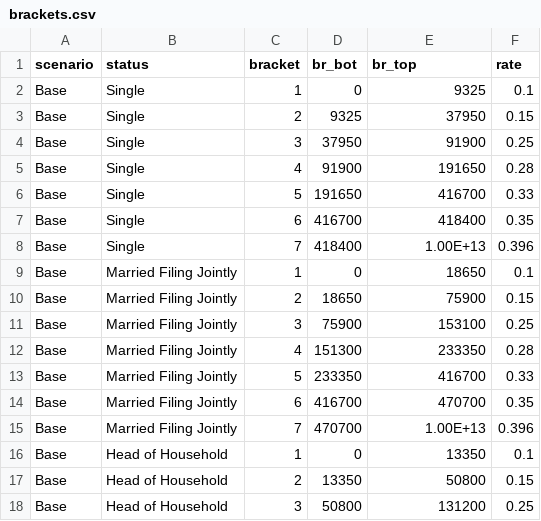
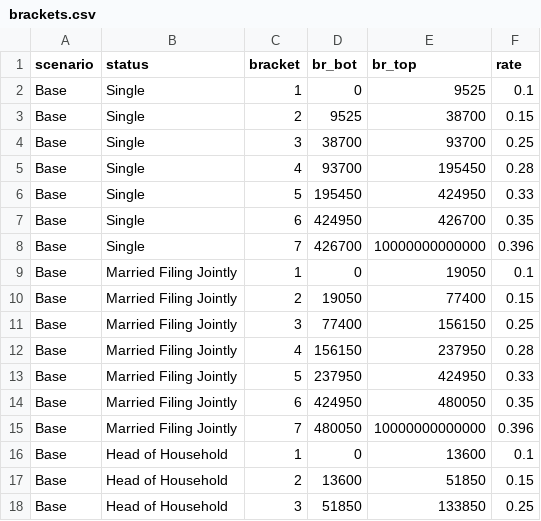
Before and after one commit to seanwllms/ftaxcalc_simple, a CSV file: brackets.csv, drawn as a sheet; only a part is shown; the diff covers the shown part only.

```diff
--- a/brackets.csv
+++ b/brackets.csv
@@ -1,18 +1,18 @@
 scenario,status,bracket,br_bot,br_top,rate
-Base,Single,1,0,9325,0.1
-Base,Single,2,9325,37950,0.15
-Base,Single,3,37950,91900,0.25
-Base,Single,4,91900,191650,0.28
-Base,Single,5,191650,416700,0.33
-Base,Single,6,416700,418400,0.35
-Base,Single,7,418400,1.00E+13,0.396
-Base,Married Filing Jointly,1,0,18650,0.1
-Base,Married Filing Jointly,2,18650,75900,0.15
-Base,Married Filing Jointly,3,75900,153100,0.25
-Base,Married Filing Jointly,4,151300,233350,0.28
-Base,Married Filing Jointly,5,233350,416700,0.33
-Base,Married Filing Jointly,6,416700,470700,0.35
-Base,Married Filing Jointly,7,470700,1.00E+13,0.396
-Base,Head of Household,1,0,13350,0.1
-Base,Head of Household,2,13350,50800,0.15
-Base,Head of Household,3,50800,131200,0.25
+Base,Single,1,0,9525,0.1
+Base,Single,2,9525,38700,0.15
+Base,Single,3,38700,93700,0.25
+Base,Single,4,93700,195450,0.28
+Base,Single,5,195450,424950,0.33
+Base,Single,6,424950,426700,0.35
+Base,Single,7,426700,10000000000000,0.396
+Base,Married Filing Jointly,1,0,19050,0.1
+Base,Married Filing Jointly,2,19050,77400,0.15
+Base,Married Filing Jointly,3,77400,156150,0.25
+Base,Married Filing Jointly,4,156150,237950,0.28
+Base,Married Filing Jointly,5,237950,424950,0.33
+Base,Married Filing Jointly,6,424950,480050,0.35
+Base,Married Filing Jointly,7,480050,10000000000000,0.396
+Base,Head of Household,1,0,13600,0.1
+Base,Head of Household,2,13600,51850,0.15
+Base,Head of Household,3,51850,133850,0.25
```
Also changed, not shown: 25 edited cells elsewhere in this file, capgains.csv, 2 other files.
